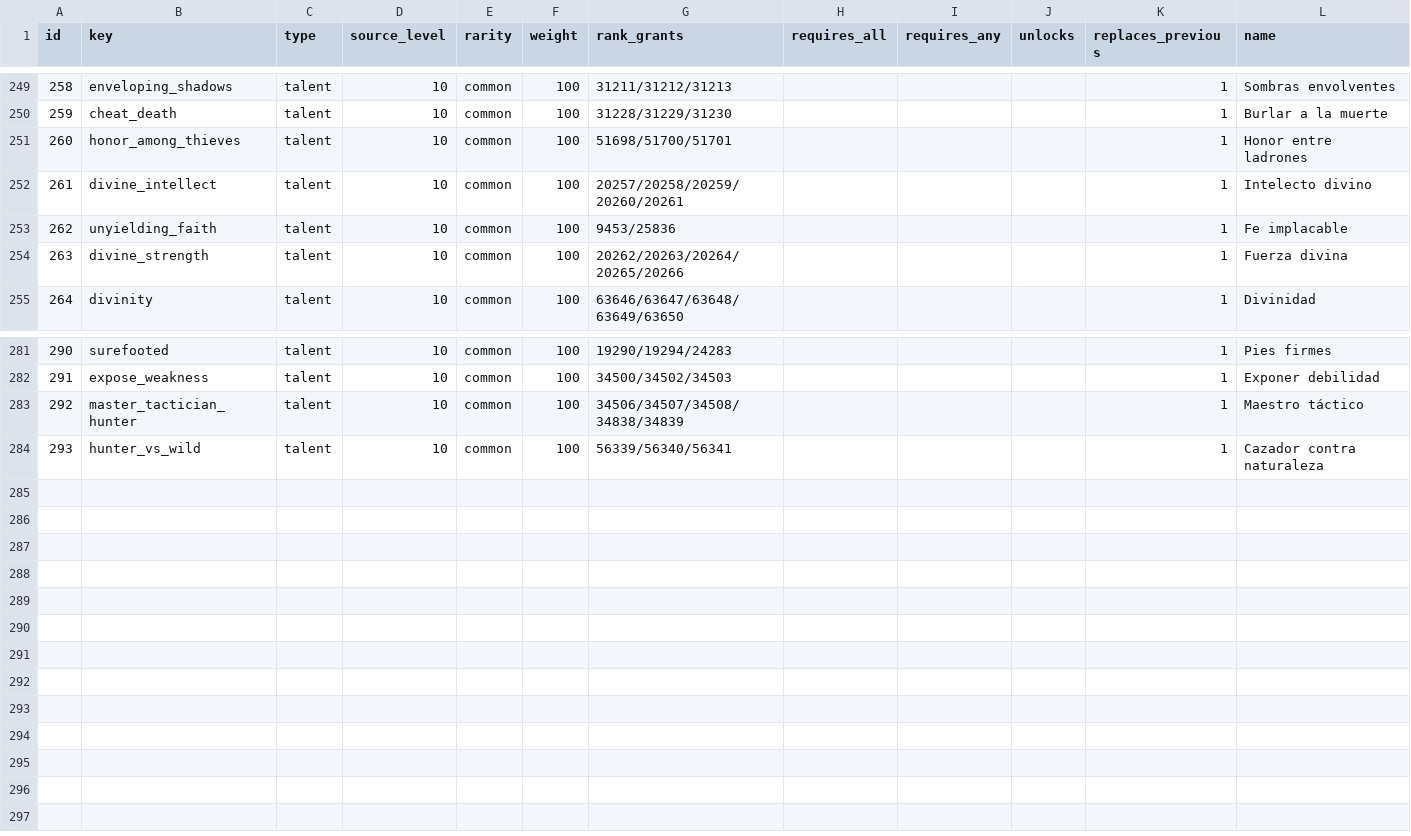
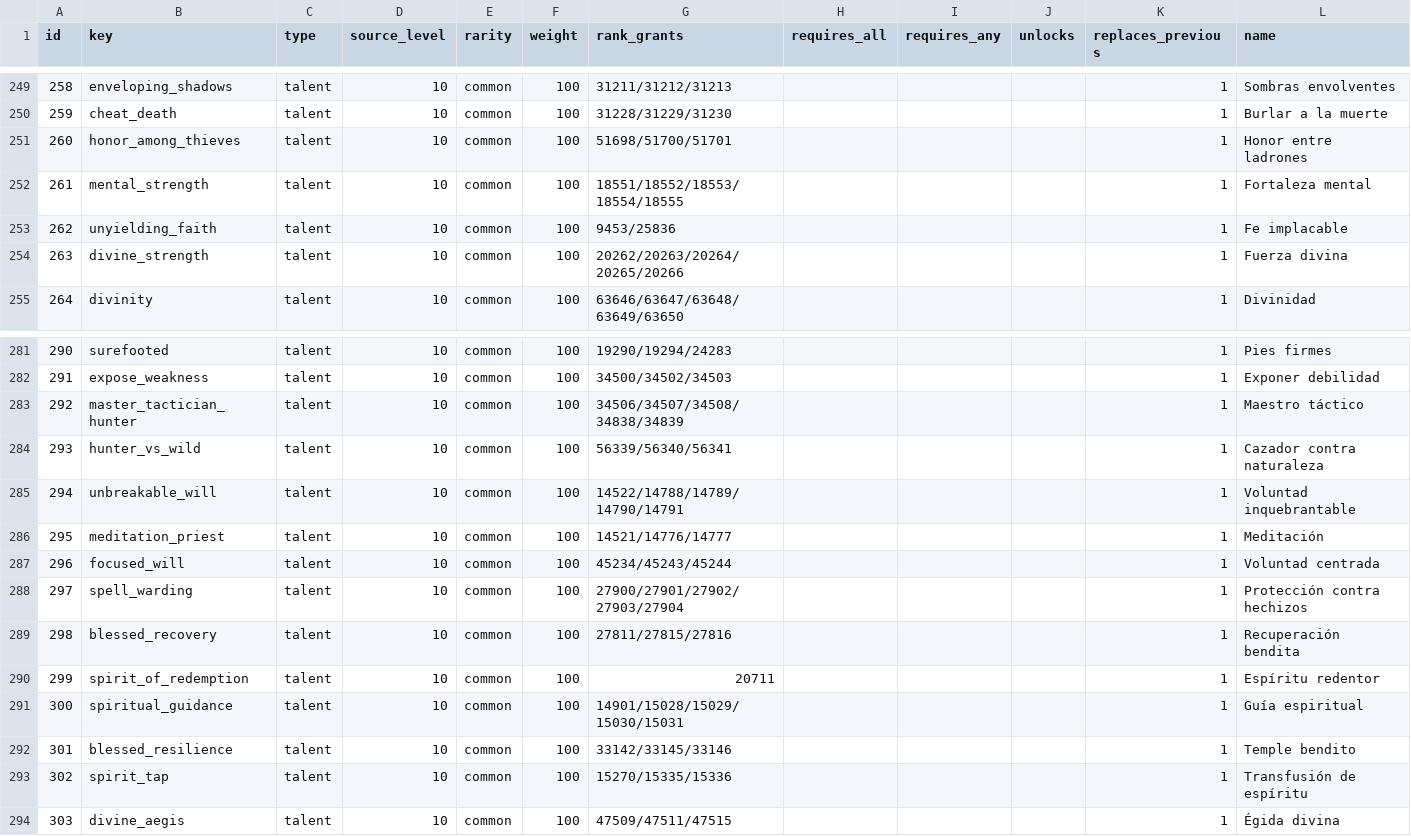
Before and after one commit to sageoffroy/adventurer-core, a CSV file: config/spelldraft/cards.csv, drawn as a sheet; only a part is shown, gaps mark what is left out.

Commit message:
feat(spelldraft): add pure priest talents

```diff
--- a/config/spelldraft/cards.csv
+++ b/config/spelldraft/cards.csv
@@ -251,3 +251,3 @@ id;key;type;source_level;rarity;weight;rank_grants;requires_all;requires_any;unl
 260;honor_among_thieves;talent;10;common;100;51698/51700/51701;;;;1;Honor entre ladrones
-261;divine_intellect;talent;10;common;100;20257/20258/20259/20260/20261;;;;1;Intelecto divino
+261;mental_strength;talent;10;common;100;18551/18552/18553/18554/18555;;;;1;Fortaleza mental
 262;unyielding_faith;talent;10;common;100;9453/25836;;;;1;Fe implacable
@@ -284 +284,11 @@ id;key;type;source_level;rarity;weight;rank_grants;requires_all;requires_any;unl
 293;hunter_vs_wild;talent;10;common;100;56339/56340/56341;;;;1;Cazador contra naturaleza
+294;unbreakable_will;talent;10;common;100;14522/14788/14789/14790/14791;;;;1;Voluntad inquebrantable
+295;meditation_priest;talent;10;common;100;14521/14776/14777;;;;1;Meditación
+296;focused_will;talent;10;common;100;45234/45243/45244;;;;1;Voluntad centrada
+297;spell_warding;talent;10;common;100;27900/27901/27902/27903/27904;;;;1;Protección contra hechizos
+298;blessed_recovery;talent;10;common;100;27811/27815/27816;;;;1;Recuperación bendita
+299;spirit_of_redemption;talent;10;common;100;20711;;;;1;Espíritu redentor
+300;spiritual_guidance;talent;10;common;100;14901/15028/15029/15030/15031;;;;1;Guía espiritual
+301;blessed_resilience;talent;10;common;100;33142/33145/33146;;;;1;Temple bendito
+302;spirit_tap;talent;10;common;100;15270/15335/15336;;;;1;Transfusión de espíritu
+303;divine_aegis;talent;10;common;100;47509/47511/47515;;;;1;Égida divina
```
